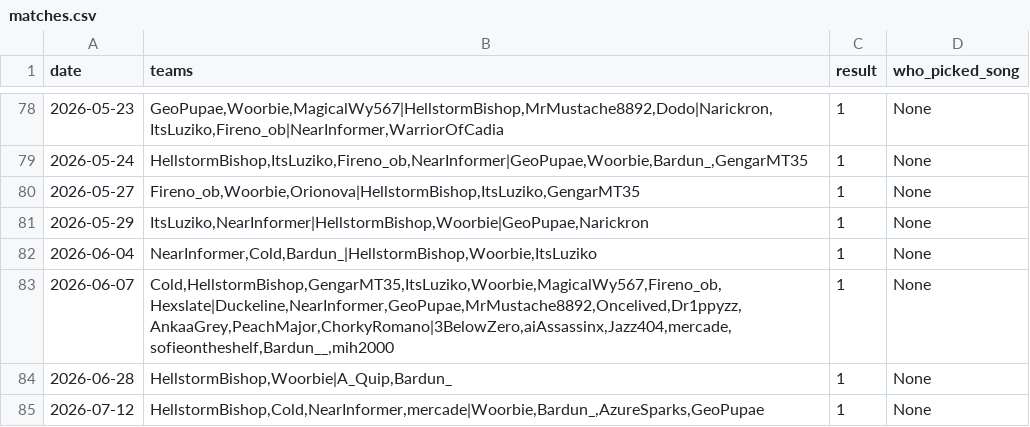
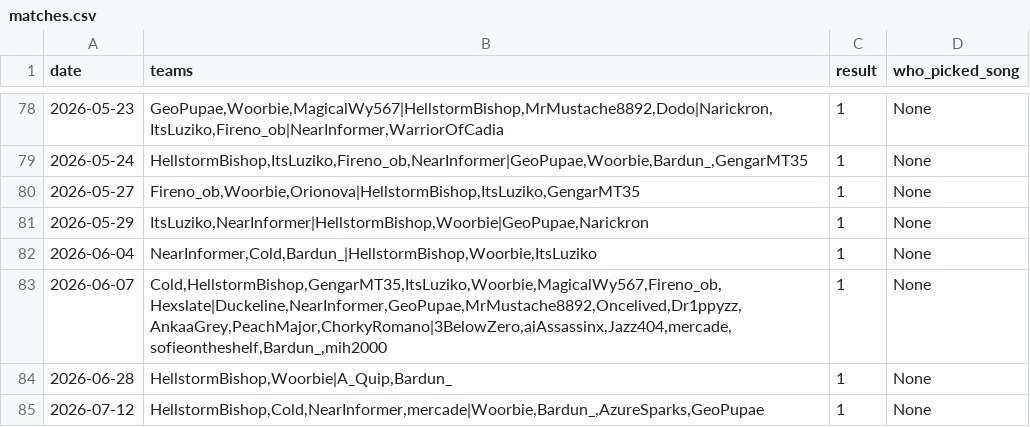
Before and after one commit to HenriqueBMa/TeamElo, a CSV file: matches.csv, drawn as a sheet; only a part is shown, gaps mark what is left out.

Commit message:
QuickMatch

```diff
--- a/matches.csv
+++ b/matches.csv
@@ -82,3 +82,3 @@ date,teams,result,who_picked_song
 2026-06-04,"NearInformer,Cold,Bardun_|HellstormBishop,Woorbie,ItsLuziko",1,"None"
-2026-06-07,"Cold,HellstormBishop,GengarMT35,ItsLuziko,Woorbie,MagicalWy567,Fireno_ob,Hexslate|Duckeline,NearInformer,GeoPupae,MrMustache8892,Oncelived,Dr1ppyzz,AnkaaGrey,PeachMajor,ChorkyRomano|3BelowZero,aiAssassinx,Jazz404,mercade,sofieontheshelf,Bardun__,mih2000",1,"None"
+2026-06-07,"Cold,HellstormBishop,GengarMT35,ItsLuziko,Woorbie,MagicalWy567,Fireno_ob,Hexslate|Duckeline,NearInformer,GeoPupae,MrMustache8892,Oncelived,Dr1ppyzz,AnkaaGrey,PeachMajor,ChorkyRomano|3BelowZero,aiAssassinx,Jazz404,mercade,sofieontheshelf,Bardun_,mih2000",1,"None"
 2026-06-28,"HellstormBishop,Woorbie|A_Quip,Bardun_",1,None
```
Also changed, not shown: 2 other files.
